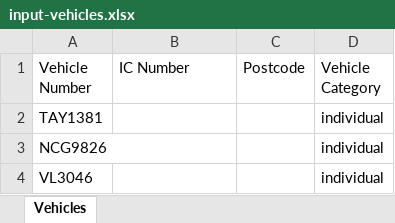
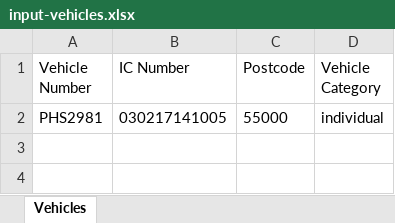
Before and after one commit to faizuddin-03/personal-dashboard, an Excel workbook: scripts/eauto-insurance/input-vehicles.xlsx, sheet Vehicles, drawn as a sheet; values as stored, in another font and other column widths than the file's, no borders; removed rows and columns are numbered as before the commit, all else as after; the diff names each change by its address in the sheet, - before the commit and + after, or states it on an @@ line.

```diff
--- a/scripts/eauto-insurance/input-vehicles.xlsx (sheet Vehicles)
+++ b/scripts/eauto-insurance/input-vehicles.xlsx (sheet Vehicles)
-row 2: TAY1381 |  |  | individual
-row 3: NCG9826 |  |  | individual
-row 4: VL3046 |  |  | individual
+row 2: PHS2981 | 030217141005 | 55000 | individual
```
Also changed, not shown: scripts/eauto-insurance/output-results.xlsx, 1 other file.
